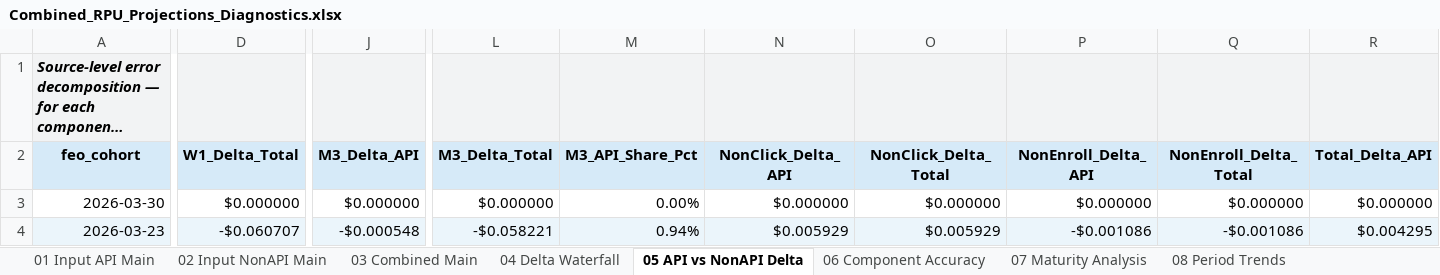
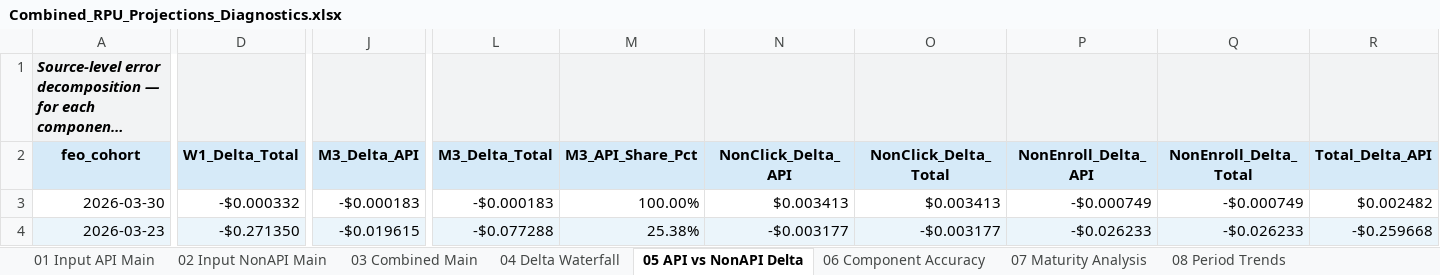
Before and after one commit to BrightMoney-AI/affiliates_product, an Excel workbook: projections/Outputs/stage_4_final/Combined_RPU_Projections_Diagnostics.xlsx, sheet 05 API vs NonAPI Delta, drawn as a sheet; only a part is shown, gaps mark what is left out; long unchanged cells end in …; values as stored, in another font and other column widths than the file's, no borders; the diff covers the shown part only; the diff names each change by its address in the sheet, - before the commit and + after, or states it on an @@ line.

```diff
--- a/projections/Outputs/stage_4_final/Combined_RPU_Projections_Diagnostics.xlsx (sheet 05 API vs NonAPI Delta)
+++ b/projections/Outputs/stage_4_final/Combined_RPU_Projections_Diagnostics.xlsx (sheet 05 API vs NonAPI Delta)
-D3 (W1_Delta_Total): $0.000000
+D3 (W1_Delta_Total): -$0.000332
-J3 (M3_Delta_API): $0.000000
+J3 (M3_Delta_API): -$0.000183
-L3 (M3_Delta_Total): $0.000000
+L3 (M3_Delta_Total): -$0.000183
-M3 (M3_API_Share_Pct): 0.00%
+M3 (M3_API_Share_Pct): 100.00%
-N3 (NonClick_Delta_API): $0.000000
+N3 (NonClick_Delta_API): $0.003413
-O3 (NonClick_Delta_Total): $0.000000
+O3 (NonClick_Delta_Total): $0.003413
-P3 (NonEnroll_Delta_API): $0.000000
+P3 (NonEnroll_Delta_API): -$0.000749
-Q3 (NonEnroll_Delta_Total): $0.000000
+Q3 (NonEnroll_Delta_Total): -$0.000749
-R3 (Total_Delta_API): $0.000000
+R3 (Total_Delta_API): $0.002482
-D4 (W1_Delta_Total): -$0.060707
+D4 (W1_Delta_Total): -$0.271350
-J4 (M3_Delta_API): -$0.000548
+J4 (M3_Delta_API): -$0.019615
-L4 (M3_Delta_Total): -$0.058221
+L4 (M3_Delta_Total): -$0.077288
-M4 (M3_API_Share_Pct): 0.94%
+M4 (M3_API_Share_Pct): 25.38%
-N4 (NonClick_Delta_API): $0.005929
+N4 (NonClick_Delta_API): -$0.003177
-O4 (NonClick_Delta_Total): $0.005929
+O4 (NonClick_Delta_Total): -$0.003177
-P4 (NonEnroll_Delta_API): -$0.001086
+P4 (NonEnroll_Delta_API): -$0.026233
-Q4 (NonEnroll_Delta_Total): -$0.001086
+Q4 (NonEnroll_Delta_Total): -$0.026233
-R4 (Total_Delta_API): $0.004295
+R4 (Total_Delta_API): -$0.259668
```
Also changed, not shown: 603 edited cells elsewhere in this sheet, sheet 03 Combined Main, sheet 01 Input API Main, sheet 08 Period Trends, sheet 09 Error Concentration, sheet 04 Delta Waterfall, sheet 06 Component Accuracy, 4 more sheets.
